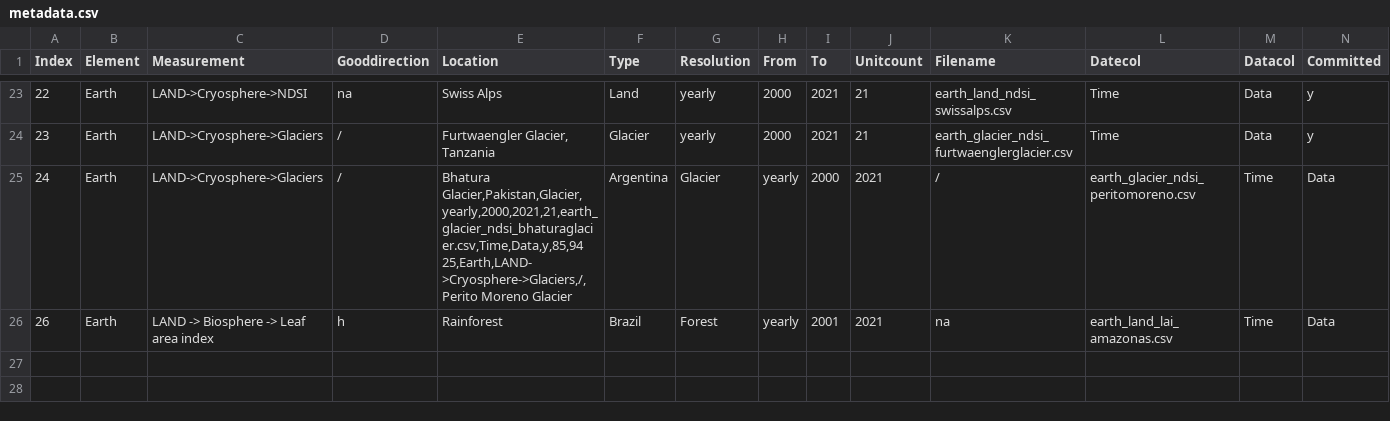
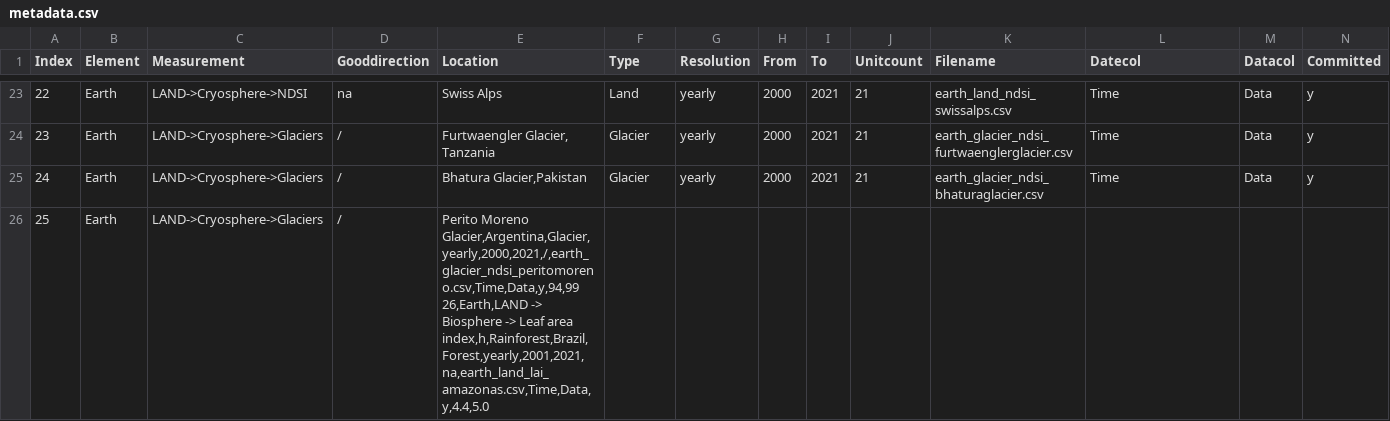
Before and after one commit to merlin-lacuna/stories-from-home-v1, a CSV file: data/metadata.csv, drawn as a sheet; only a part is shown, gaps mark what is left out; removed rows and columns are numbered as before the commit, all else as after; rows hold the shown columns only; ↵ is a line break in a cell; the diff names each change by its address in the sheet, - before the commit and + after, or states it on an @@ line.

Commit message:
Update metadata.csv

```diff
--- a/data/metadata.csv
+++ b/data/metadata.csv
-row 25: 24 | Earth | LAND->Cryosphere->Glaciers | / | Bhatura Glacier,Pakistan,Glacier,yearly,2000,2021,21,earth_glacier_ndsi_bhaturaglacier.csv,Time,Data,y,85,94 ↵ 25,Earth,LAND->Cryosphere->Glaciers,/,Perito Moreno Glacier | Argentina | Glacier | yearly | 2000 | 2021 | / | earth_glacier_ndsi_peritomoreno.csv | Time | Data
-row 26: 26 | Earth | LAND -> Biosphere -> Leaf area index | h | Rainforest | Brazil | Forest | yearly | 2001 | 2021 | na | earth_land_lai_amazonas.csv | Time | Data
+row 25: 24 | Earth | LAND->Cryosphere->Glaciers | / | Bhatura Glacier,Pakistan | Glacier | yearly | 2000 | 2021 | 21 | earth_glacier_ndsi_bhaturaglacier.csv | Time | Data | y
+row 26: 25 | Earth | LAND->Cryosphere->Glaciers | / | Perito Moreno Glacier,Argentina,Glacier,yearly,2000,2021,/,earth_glacier_ndsi_peritomoreno.csv,Time,Data,y,94,99 ↵ 26,Earth,LAND -> Biosphere -> Leaf area index,h,Rainforest,Brazil,Forest,yearly,2001,2021,na,earth_land_lai_amazonas.csv,Time,Data,y,4.4,5.0
```
